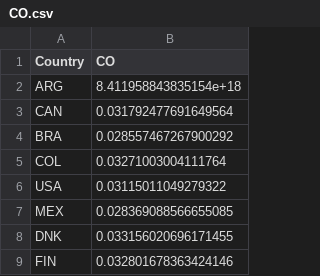
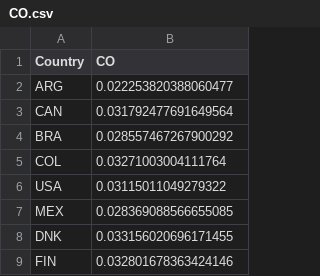
Before and after one commit to MachineLearningJournalClub/EOChallenge, a CSV file: map/data/CO.csv, drawn as a sheet; only a part is shown.

```diff
--- a/map/data/CO.csv
+++ b/map/data/CO.csv
@@ -1,3 +1,3 @@
 Country,CO
-ARG,8.411958843835154e+18
+ARG,0.022253820388060477
 CAN,0.031792477691649564
```
Also changed, not shown: 1 other file.
